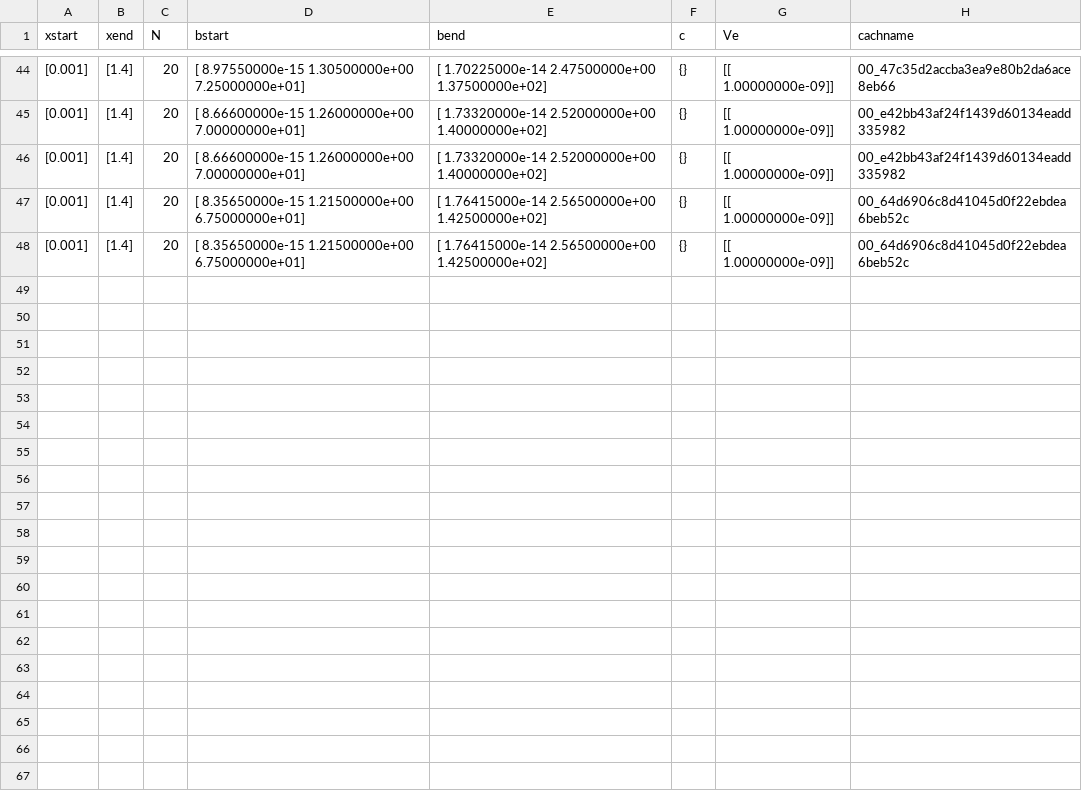
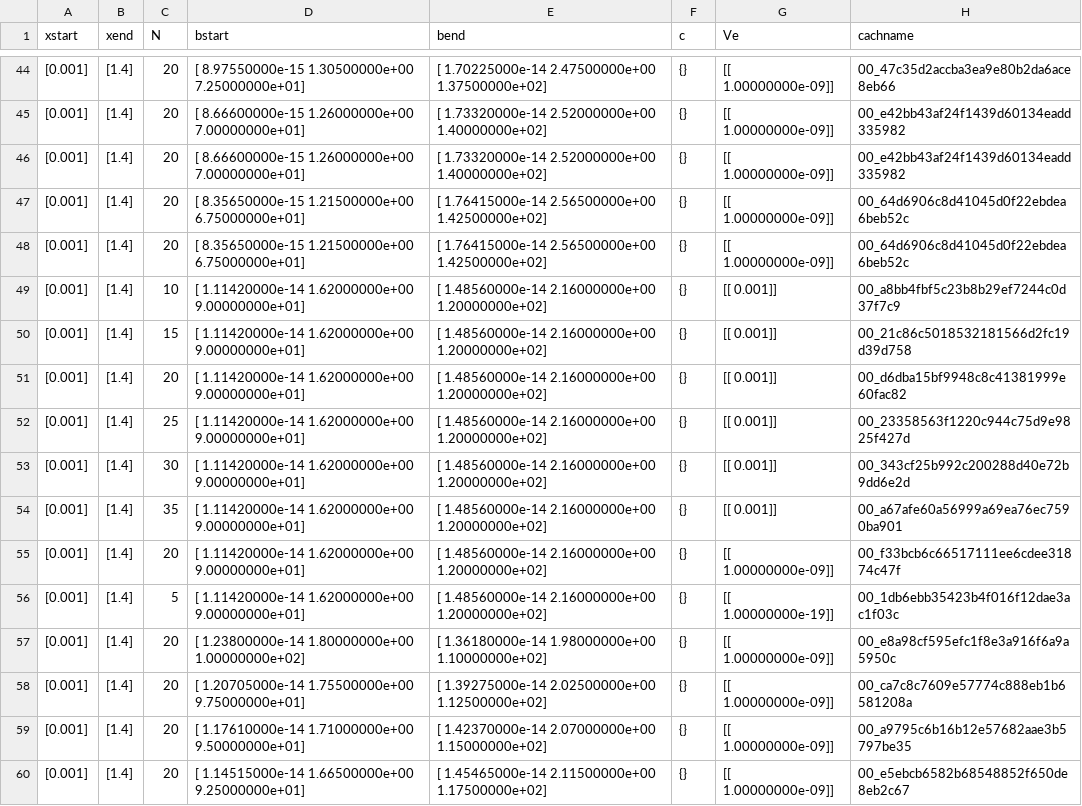
Before and after one commit to reinerwaldmann/PHDLinearization, a CSV file: Cases/Dependency/DependencyPlans/description.csv, drawn as a sheet; only a part is shown, gaps mark what is left out.

Commit message:
new plans +

```diff
--- a/Cases/Dependency/DependencyPlans/description.csv
+++ b/Cases/Dependency/DependencyPlans/description.csv
@@ -48 +48,13 @@ xstart, xend, N, bstart, bend, c, Ve, cachname
 [0.001],[1.4],20,[  8.35650000e-15   1.21500000e+00   6.75000000e+01],[  1.76415000e-14   2.56500000e+00   1.42500000e+02],{},[[  1.00000000e-09]],00_64d6906c8d41045d0f22ebdea6beb52c
+[0.001],[1.4],10,[  1.11420000e-14   1.62000000e+00   9.00000000e+01],[  1.48560000e-14   2.16000000e+00   1.20000000e+02],{},[[ 0.001]],00_a8bb4fbf5c23b8b29ef7244c0d37f7c9
+[0.001],[1.4],15,[  1.11420000e-14   1.62000000e+00   9.00000000e+01],[  1.48560000e-14   2.16000000e+00   1.20000000e+02],{},[[ 0.001]],00_21c86c5018532181566d2fc19d39d758
+[0.001],[1.4],20,[  1.11420000e-14   1.62000000e+00   9.00000000e+01],[  1.48560000e-14   2.16000000e+00   1.20000000e+02],{},[[ 0.001]],00_d6dba15bf9948c8c41381999e60fac82
+[0.001],[1.4],25,[  1.11420000e-14   1.62000000e+00   9.00000000e+01],[  1.48560000e-14   2.16000000e+00   1.20000000e+02],{},[[ 0.001]],00_23358563f1220c944c75d9e9825f427d
+[0.001],[1.4],30,[  1.11420000e-14   1.62000000e+00   9.00000000e+01],[  1.48560000e-14   2.16000000e+00   1.20000000e+02],{},[[ 0.001]],00_343cf25b992c200288d40e72b9dd6e2d
+[0.001],[1.4],35,[  1.11420000e-14   1.62000000e+00   9.00000000e+01],[  1.48560000e-14   2.16000000e+00   1.20000000e+02],{},[[ 0.001]],00_a67afe60a56999a69ea76ec7590ba901
+[0.001],[1.4],20,[  1.11420000e-14   1.62000000e+00   9.00000000e+01],[  1.48560000e-14   2.16000000e+00   1.20000000e+02],{},[[  1.00000000e-09]],00_f33bcb6c66517111ee6cdee31874c47f
+[0.001],[1.4],5,[  1.11420000e-14   1.62000000e+00   9.00000000e+01],[  1.48560000e-14   2.16000000e+00   1.20000000e+02],{},[[  1.00000000e-19]],00_1db6ebb35423b4f016f12dae3ac1f03c
+[0.001],[1.4],20,[  1.23800000e-14   1.80000000e+00   1.00000000e+02],[  1.36180000e-14   1.98000000e+00   1.10000000e+02],{},[[  1.00000000e-09]],00_e8a98cf595efc1f8e3a916f6a9a5950c
+[0.001],[1.4],20,[  1.20705000e-14   1.75500000e+00   9.75000000e+01],[  1.39275000e-14   2.02500000e+00   1.12500000e+02],{},[[  1.00000000e-09]],00_ca7c8c7609e57774c888eb1b6581208a
+[0.001],[1.4],20,[  1.17610000e-14   1.71000000e+00   9.50000000e+01],[  1.42370000e-14   2.07000000e+00   1.15000000e+02],{},[[  1.00000000e-09]],00_a9795c6b16b12e57682aae3b5797be35
+[0.001],[1.4],20,[  1.14515000e-14   1.66500000e+00   9.25000000e+01],[  1.45465000e-14   2.11500000e+00   1.17500000e+02],{},[[  1.00000000e-09]],00_e5ebcb6582b68548852f650de8eb2c67
```
Also changed, not shown: 8 other files.
